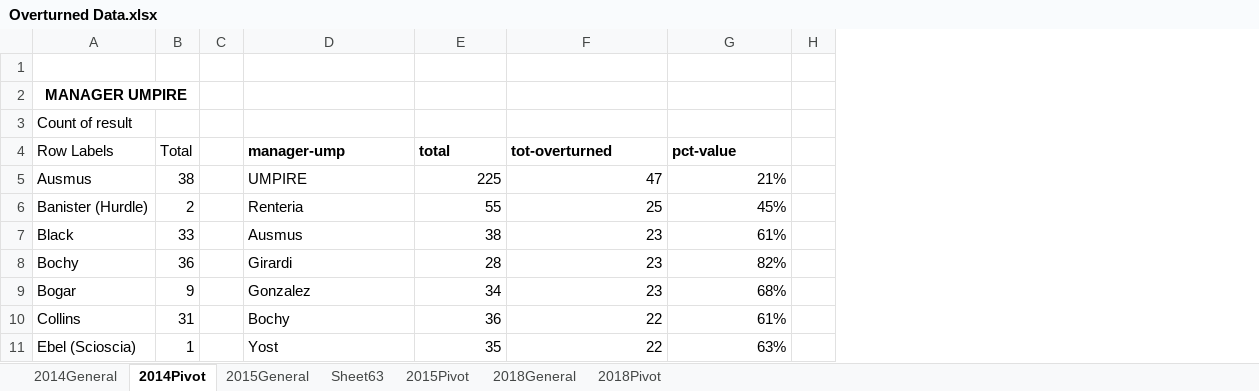
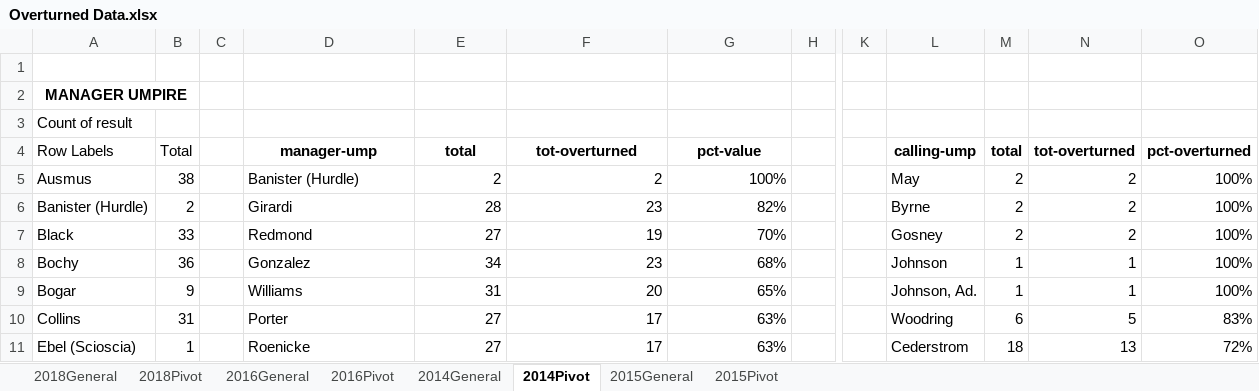
Before and after one commit to nydailynews/mlb-overturned-calls, an Excel workbook: xls/Overturned Data.xlsx, sheet 2014Pivot, drawn as a sheet; only a part is shown, gaps mark what is left out; values as stored, in another font and other column widths than the file's, no borders; the diff covers the shown part only; the diff names each change by its address in the sheet, - before the commit and + after, or states it on an @@ line.

Commit message:
cleaned data in Overturned Data file

```diff
--- a/xls/Overturned Data.xlsx (sheet 2014Pivot)
+++ b/xls/Overturned Data.xlsx (sheet 2014Pivot)
-sheet tab: Sheet63
+sheet tab: 2016General
+sheet tab: 2016Pivot
@@ sheet tab order changed: 2018General | 2018Pivot | 2016General | 2016Pivot | 2014General | 2014Pivot | 2015General | 2015Pivot @@
+column K, empty
+column L, rows 4-11: calling-ump | May | Byrne | Gosney | Johnson | Johnson, Ad. | Woodring | Cederstrom
+column M, rows 4-11: total | 2 | 2 | 2 | 1 | 1 | 6 | 18
+column N, rows 4-11: tot-overturned | 2 | 2 | 2 | 1 | 1 | 5 | 13
+column O, rows 4-11: pct-overturned | 100% | 100% | 100% | 100% | 100% | 83% | 72%
-D4:G4 alignment: left
+D4:G4 alignment: center
-D5: UMPIRE
+D5: Banister (Hurdle)
-E5: 225
+E5: 2
-F5: 47
+F5: 2
-G5: 21%
+G5: 100%
-D6: Renteria
+D6: Girardi
-E6: 55
+E6: 28
-F6: 25
+F6: 23
-G6: 45%
+G6: 82%
-D7: Ausmus
+D7: Redmond
-E7: 38
+E7: 27
-F7: 23
+F7: 19
-G7: 61%
+G7: 70%
-D8: Girardi
+D8: Gonzalez
-E8: 28
+E8: 34
-G8: 82%
+G8: 68%
-D9: Gonzalez
+D9: Williams
-E9: 34
+E9: 31
-F9: 23
+F9: 20
-G9: 68%
+G9: 65%
-D10: Bochy
+D10: Porter
-E10: 36
+E10: 27
-F10:F11: 22
+F10:F11: 17
-G10: 61%
+G10: 63%
-D11: Yost
+D11: Roenicke
-E11: 35
+E11: 27
```
Also changed, not shown: 91 edited cells elsewhere in this sheet, sheet 2018Pivot, sheet 2015Pivot.
